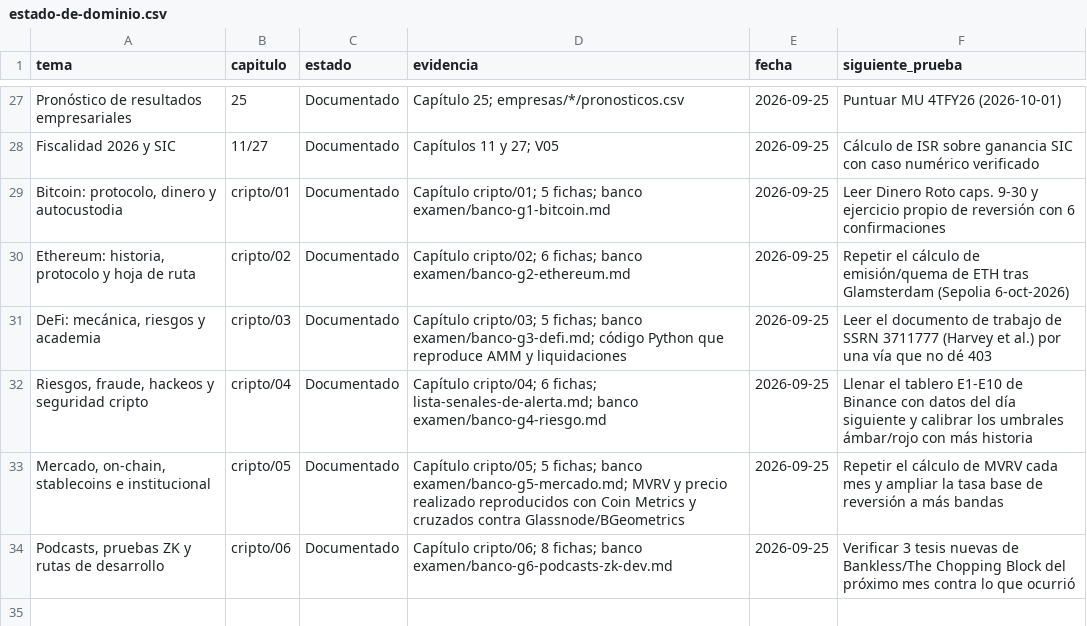
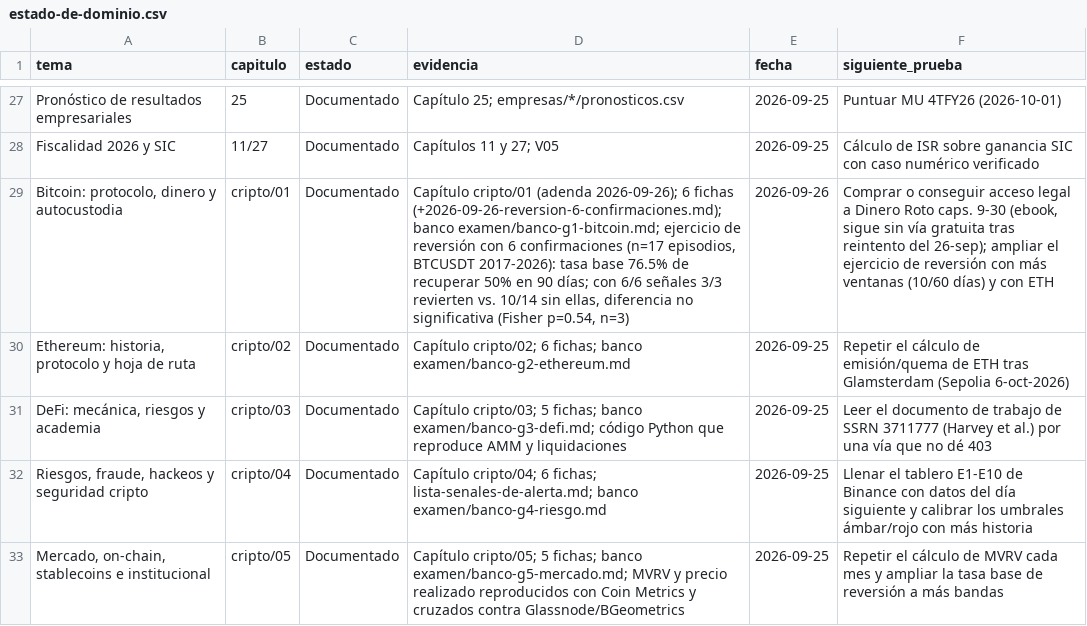
Before and after one commit to izurieta77/New1, a CSV file: conocimiento/estado-de-dominio.csv, drawn as a sheet; only a part is shown, gaps mark what is left out; the shorter side is filled out with more unchanged rows; the diff names each change by its address in the sheet, - before the commit and + after, or states it on an @@ line.

```diff
--- a/conocimiento/estado-de-dominio.csv
+++ b/conocimiento/estado-de-dominio.csv
-D29 (evidencia): Capítulo cripto/01; 5 fichas; banco examen/banco-g1-bitcoin.md
+D29 (evidencia): Capítulo cripto/01 (adenda 2026-09-26); 6 fichas (+2026-09-26-reversion-6-confirmaciones.md); banco examen/banco-g1-bitcoin.md; ejercicio de reversión con 6 confirmaciones (n=17 episodios, BTCUSDT 2017-2026): tasa base 76.5% de recuperar 50% en 90 días; con 6/6 señales 3/3 revierten vs. 10/14 sin ellas, diferencia no significativa (Fisher p=0.54, n=3)
-E29 (fecha): 2026-09-25
+E29 (fecha): 2026-09-26
-F29 (siguiente_prueba): Leer Dinero Roto caps. 9-30 y ejercicio propio de reversión con 6 confirmaciones
+F29 (siguiente_prueba): Comprar o conseguir acceso legal a Dinero Roto caps. 9-30 (ebook, sigue sin vía gratuita tras reintento del 26-sep); ampliar el ejercicio de reversión con más ventanas (10/60 días) y con ETH
```
Also changed, not shown: bitacora/pronosticos.csv, 5 other files.
